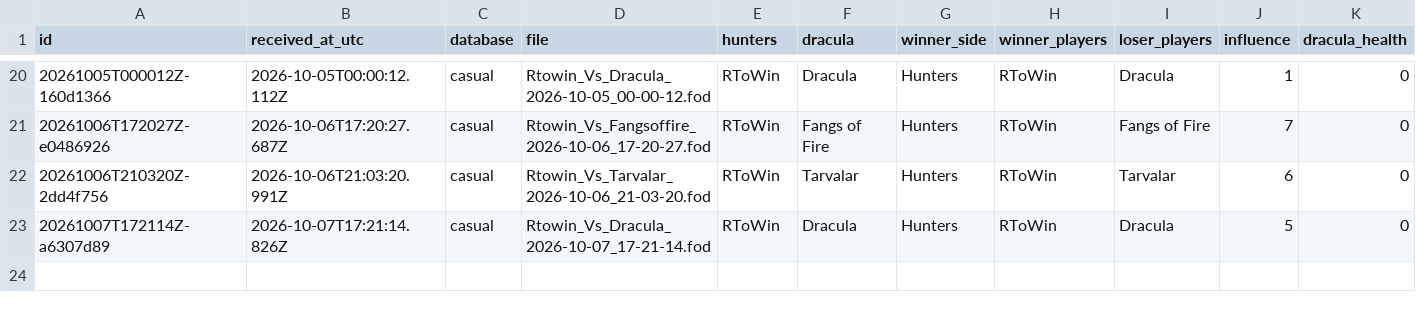
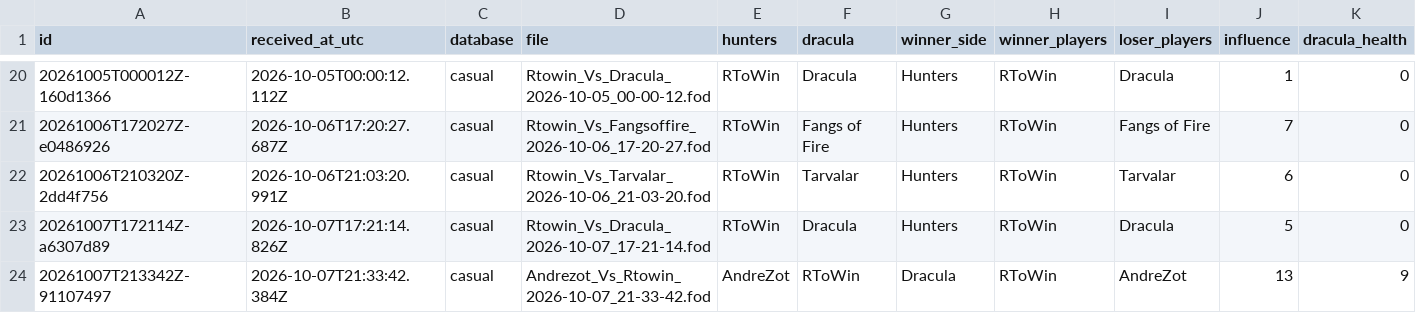
Before and after one commit to rjc-oss/fod-game-database, a CSV file: data/games.csv, drawn as a sheet; only a part is shown, gaps mark what is left out; rows hold the shown columns only; the diff names each change by its address in the sheet, - before the commit and + after, or states it on an @@ line.

```diff
--- a/data/games.csv
+++ b/data/games.csv
+row 24: 20261007T213342Z-91107497 | 2026-10-07T21:33:42.384Z | casual | Andrezot_Vs_Rtowin_2026-10-07_21-33-42.fod | AndreZot | RToWin | Dracula | RToWin | AndreZot | 13 | 9
```
Also changed, not shown: 2 other files.
